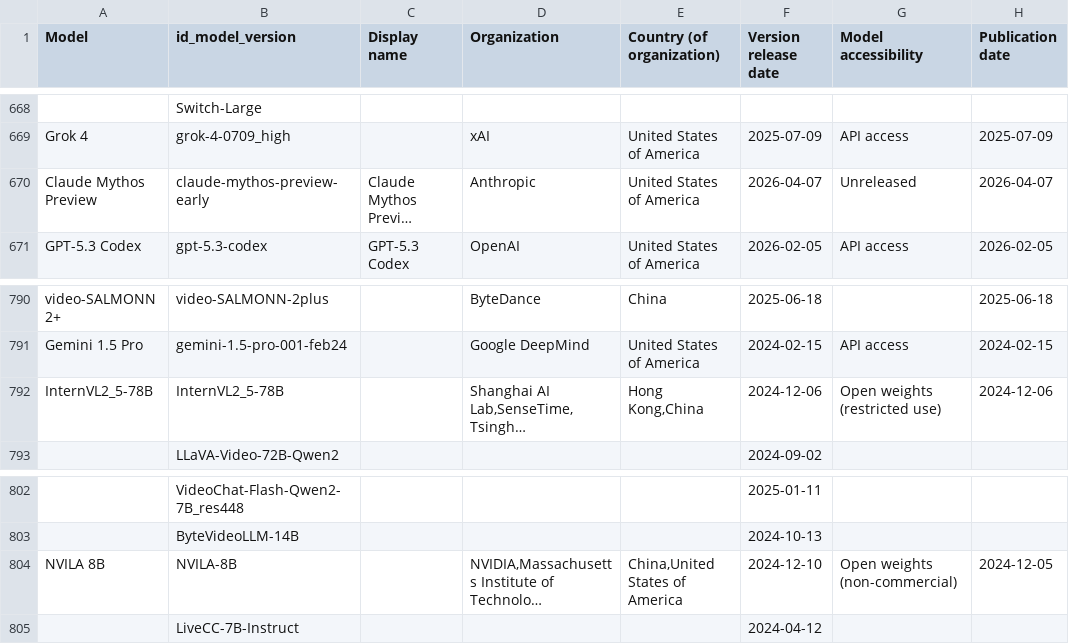
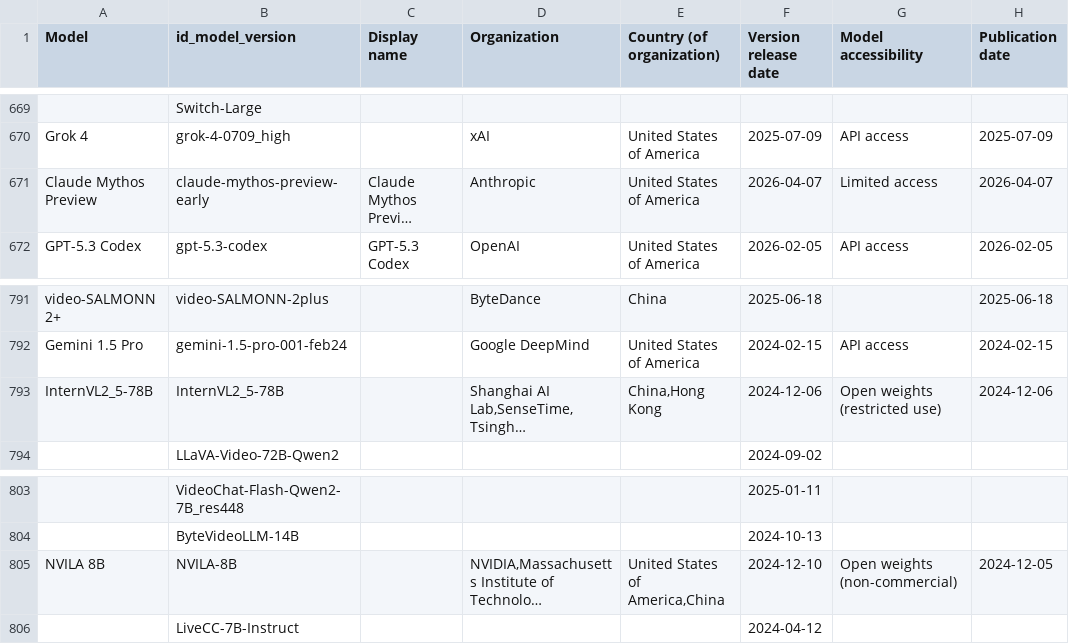
Before and after one commit to KonstantinPilz/china-training-compute, a CSV file: data/epoch_benchmarked_models.csv, drawn as a sheet; only a part is shown, gaps mark what is left out; long unchanged cells end in …; addresses are those after the commit; the diff covers the shown part only; the diff names each change by its address in the sheet, - before the commit and + after, or states it on an @@ line.

Commit message:
Update China compute data (2026-09-18)

```diff
--- a/data/epoch_benchmarked_models.csv
+++ b/data/epoch_benchmarked_models.csv
-G671 (Model accessibility): Unreleased
+G671 (Model accessibility): Limited access
-E793 (Country (of organization)): Hong Kong,China
+E793 (Country (of organization)): China,Hong Kong
-E805 (Country (of organization)): China,United States of America
+E805 (Country (of organization)): United States of America,China
```
Also changed, not shown: 1 added row and 4 edited cells elsewhere in this file, 2 other files.
